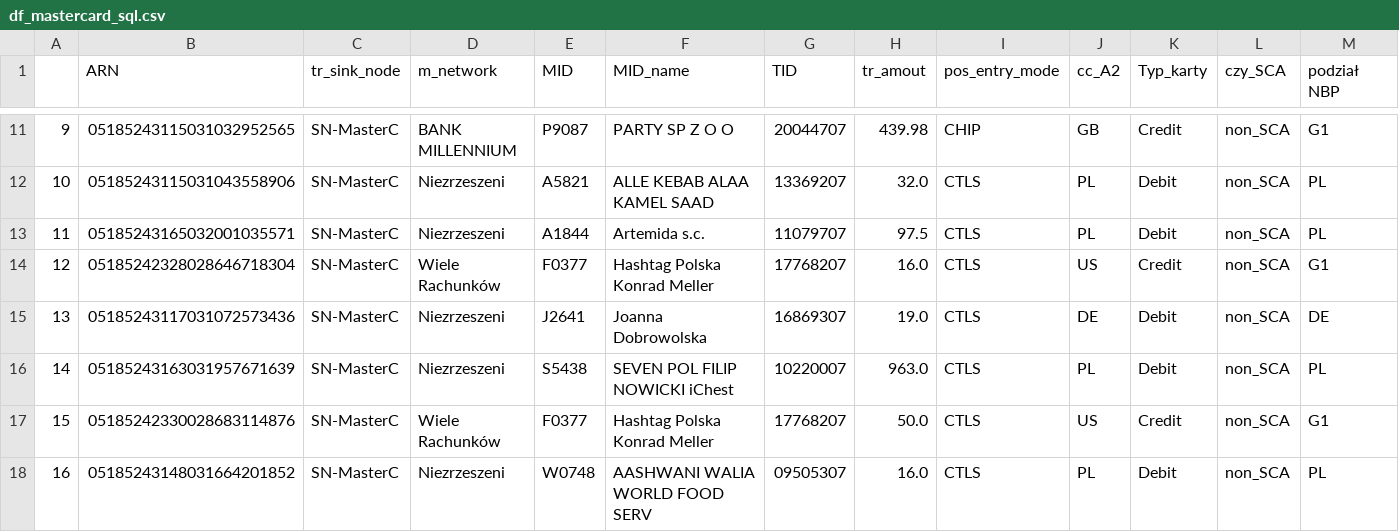
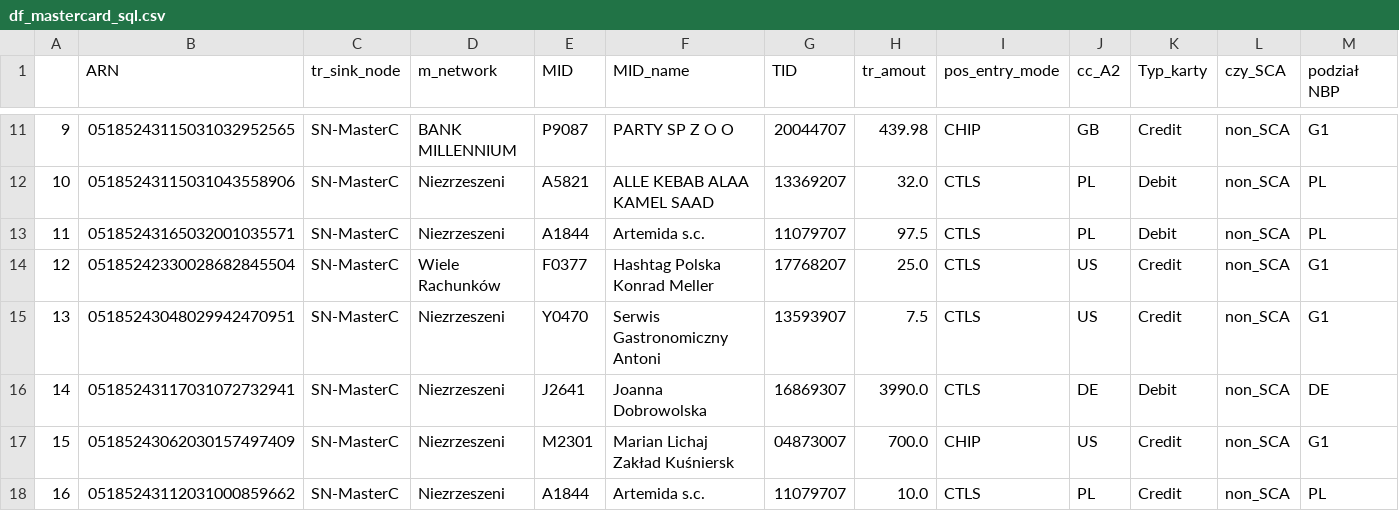
Before and after one commit to kanies89/nbp_automate, a CSV file: temp/2023_2/df_mastercard_sql.csv, drawn as a sheet; only a part is shown, gaps mark what is left out; the diff covers the shown part only.

```diff
--- a/temp/2023_2/df_mastercard_sql.csv
+++ b/temp/2023_2/df_mastercard_sql.csv
@@ -13,6 +13,6 @@
 11,05185243165032001035571,SN-MasterC,Niezrzeszeni,A1844,Artemida s.c.,11079707,97.5,CTLS,PL,Debit,non_SCA,PL
-12,05185242328028646718304,SN-MasterC,Wiele Rachunków,F0377,Hashtag Polska Konrad Meller,17768207,16.0,CTLS,US,Credit,non_SCA,G1
-13,05185243117031072573436,SN-MasterC,Niezrzeszeni,J2641,Joanna Dobrowolska,16869307,19.0,CTLS,DE,Debit,non_SCA,DE
-14,05185243163031957671639,SN-MasterC,Niezrzeszeni,S5438,SEVEN POL FILIP NOWICKI iChest,10220007,963.0,CTLS,PL,Debit,non_SCA,PL
-15,05185242330028683114876,SN-MasterC,Wiele Rachunków,F0377,Hashtag Polska Konrad Meller,17768207,50.0,CTLS,US,Credit,non_SCA,G1
-16,05185243148031664201852,SN-MasterC,Niezrzeszeni,W0748,AASHWANI WALIA WORLD FOOD SERV,09505307,16.0,CTLS,PL,Debit,non_SCA,PL
+12,05185242330028682845504,SN-MasterC,Wiele Rachunków,F0377,Hashtag Polska Konrad Meller,17768207,25.0,CTLS,US,Credit,non_SCA,G1
+13,05185243048029942470951,SN-MasterC,Niezrzeszeni,Y0470,Serwis Gastronomiczny Antoni,13593907,7.5,CTLS,US,Credit,non_SCA,G1
+14,05185243117031072732941,SN-MasterC,Niezrzeszeni,J2641,Joanna Dobrowolska,16869307,3990.0,CTLS,DE,Debit,non_SCA,DE
+15,05185243062030157497409,SN-MasterC,Niezrzeszeni,M2301,Marian Lichaj Zakład Kuśniersk,04873007,700.0,CHIP,US,Credit,non_SCA,G1
+16,05185243112031000859662,SN-MasterC,Niezrzeszeni,A1844,Artemida s.c.,11079707,10.0,CTLS,PL,Credit,non_SCA,PL
```
Also changed, not shown: 80 edited cells elsewhere in this file, 14 other files.
